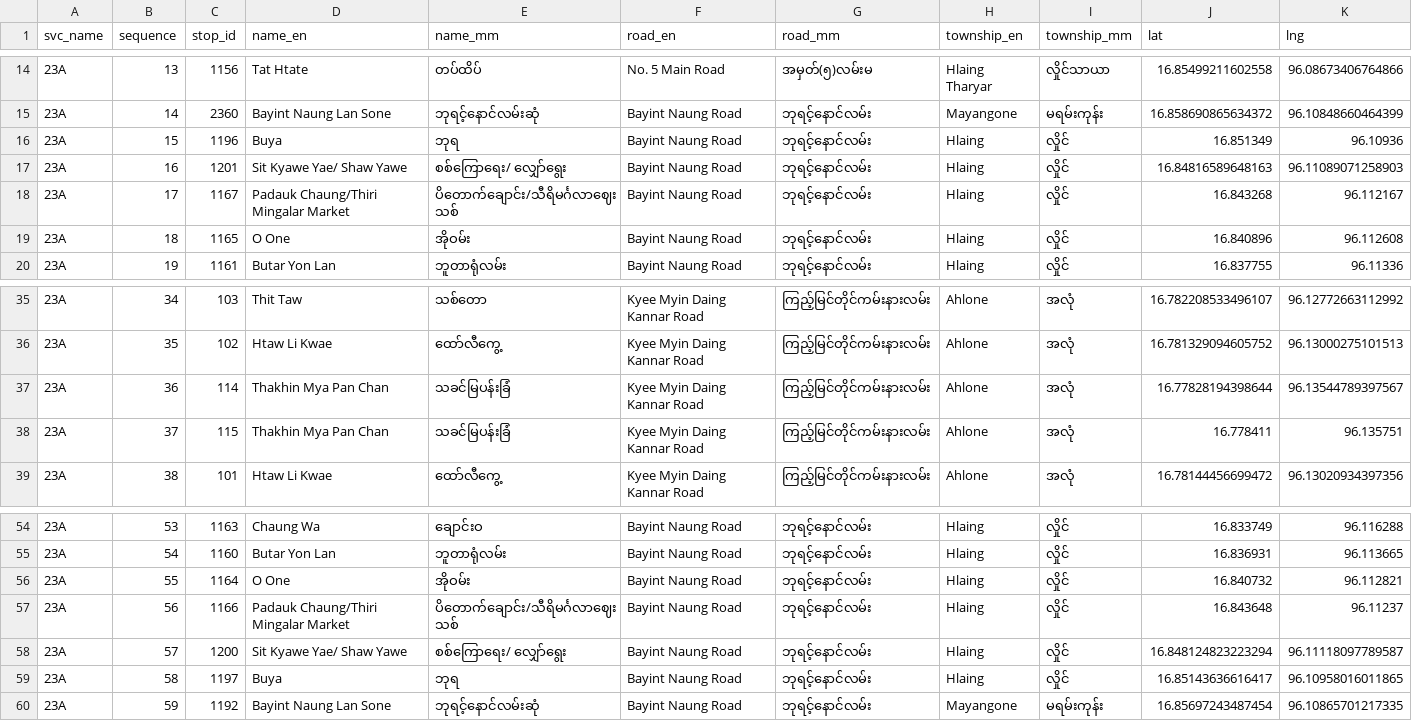
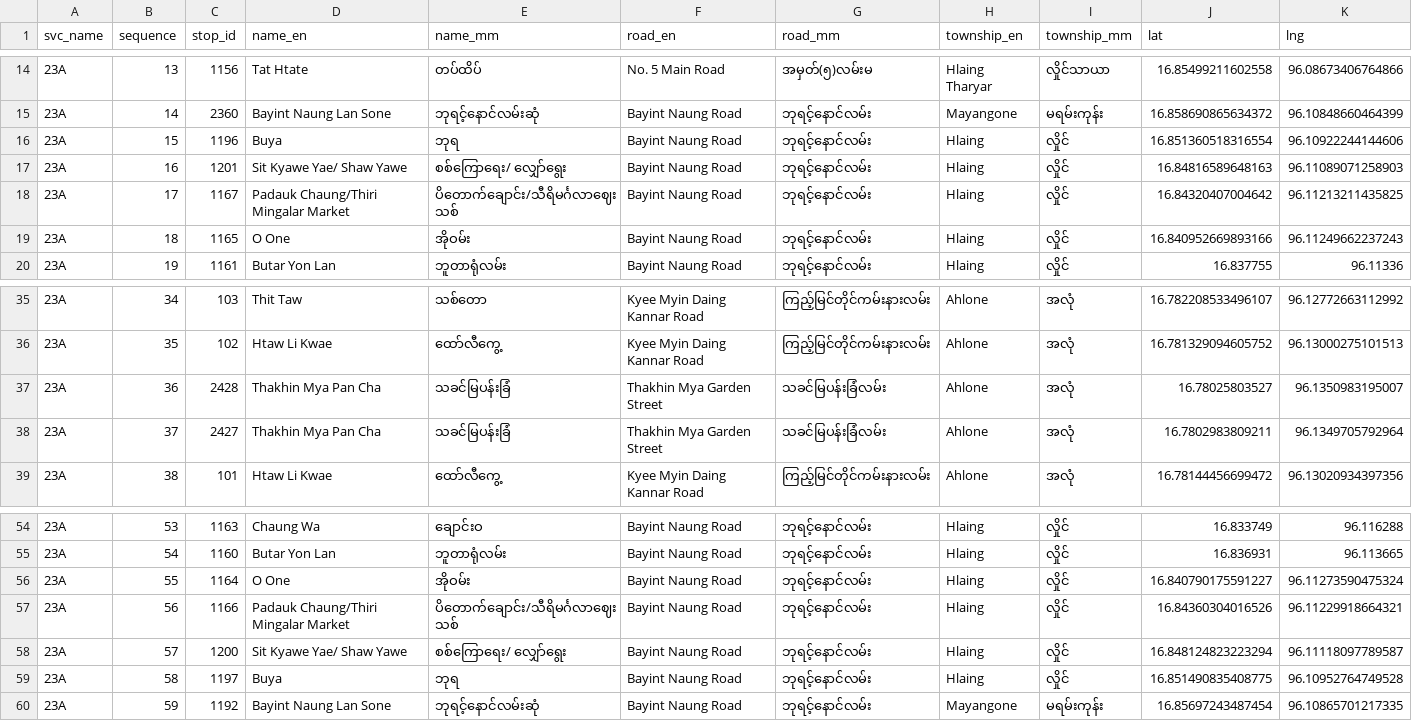
Before and after one commit to thantthet/YBS-Data, a TSV file: stop_sequences/bus_stops_23A.tsv, drawn as a sheet; only a part is shown, gaps mark what is left out.

Commit message:
Fix [23A]

```diff
--- a/stop_sequences/bus_stops_23A.tsv
+++ b/stop_sequences/bus_stops_23A.tsv
@@ -15,6 +15,6 @@ svc_name	sequence	stop_id	name_en	name_mm	road_en	road_mm	township_en	township_m
 23A	14	2360	Bayint Naung Lan Sone	ဘုရင့်နောင်လမ်းဆုံ	Bayint Naung Road	ဘုရင့်နောင်လမ်း	Mayangone	မရမ်းကုန်း	16.858690865634372	96.10848660464399
-23A	15	1196	Buya	ဘုရ	Bayint Naung Road	ဘုရင့်နောင်လမ်း	Hlaing	လှိုင်	16.851349	96.10936
+23A	15	1196	Buya	ဘုရ	Bayint Naung Road	ဘုရင့်နောင်လမ်း	Hlaing	လှိုင်	16.851360518316554	96.10922244144606
 23A	16	1201	Sit Kyawe Yae/ Shaw Yawe	စစ်ကြောရေး/ လျှော်ရွေး	Bayint Naung Road	ဘုရင့်နောင်လမ်း	Hlaing	လှိုင်	16.84816589648163	96.11089071258903
-23A	17	1167	Padauk Chaung/Thiri Mingalar Market	ပိတောက်ချောင်း/သီရိမင်္ဂလာဈေးသစ်	Bayint Naung Road	ဘုရင့်နောင်လမ်း	Hlaing	လှိုင်	16.843268	96.112167
-23A	18	1165	O One	အိုဝမ်း	Bayint Naung Road	ဘုရင့်နောင်လမ်း	Hlaing	လှိုင်	16.840896	96.112608
+23A	17	1167	Padauk Chaung/Thiri Mingalar Market	ပိတောက်ချောင်း/သီရိမင်္ဂလာဈေးသစ်	Bayint Naung Road	ဘုရင့်နောင်လမ်း	Hlaing	လှိုင်	16.84320407004642	96.11213211435825
+23A	18	1165	O One	အိုဝမ်း	Bayint Naung Road	ဘုရင့်နောင်လမ်း	Hlaing	လှိုင်	16.840952669893166	96.11249662237243
 23A	19	1161	Butar Yon Lan	ဘူတာရုံလမ်း	Bayint Naung Road	ဘုရင့်နောင်လမ်း	Hlaing	လှိုင်	16.837755	96.11336
@@ -36,4 +36,4 @@ svc_name	sequence	stop_id	name_en	name_mm	road_en	road_mm	township_en	township_m
 23A	35	102	Htaw Li Kwae	ထော်လီကွေ့	Kyee Myin Daing Kannar Road	ကြည့်မြင်တိုင်ကမ်းနားလမ်း	Ahlone	အလုံ	16.781329094605752	96.13000275101513
-23A	36	114	Thakhin Mya Pan Chan	သခင်မြပန်းခြံ	Kyee Myin Daing Kannar Road	ကြည့်မြင်တိုင်ကမ်းနားလမ်း	Ahlone	အလုံ	16.77828194398644	96.13544789397567
-23A	37	115	Thakhin Mya Pan Chan	သခင်မြပန်းခြံ	Kyee Myin Daing Kannar Road	ကြည့်မြင်တိုင်ကမ်းနားလမ်း	Ahlone	အလုံ	16.778411	96.135751
+23A	36	2428	Thakhin Mya Pan Cha	သခင်မြပန်းခြံ	Thakhin Mya Garden Street	သခင်မြပန်းခြံလမ်း	Ahlone	အလုံ	16.78025803527	96.1350983195007
+23A	37	2427	Thakhin Mya Pan Cha	သခင်မြပန်းခြံ	Thakhin Mya Garden Street	သခင်မြပန်းခြံလမ်း	Ahlone	အလုံ	16.7802983809211	96.1349705792964
 23A	38	101	Htaw Li Kwae	ထော်လီကွေ့	Kyee Myin Daing Kannar Road	ကြည့်မြင်တိုင်ကမ်းနားလမ်း	Ahlone	အလုံ	16.78144456699472	96.13020934397356
@@ -55,6 +55,6 @@ svc_name	sequence	stop_id	name_en	name_mm	road_en	road_mm	township_en	township_m
 23A	54	1160	Butar Yon Lan	ဘူတာရုံလမ်း	Bayint Naung Road	ဘုရင့်နောင်လမ်း	Hlaing	လှိုင်	16.836931	96.113665
-23A	55	1164	O One	အိုဝမ်း	Bayint Naung Road	ဘုရင့်နောင်လမ်း	Hlaing	လှိုင်	16.840732	96.112821
-23A	56	1166	Padauk Chaung/Thiri Mingalar Market	ပိတောက်ချောင်း/သီရိမင်္ဂလာဈေးသစ်	Bayint Naung Road	ဘုရင့်နောင်လမ်း	Hlaing	လှိုင်	16.843648	96.11237
+23A	55	1164	O One	အိုဝမ်း	Bayint Naung Road	ဘုရင့်နောင်လမ်း	Hlaing	လှိုင်	16.840790175591227	96.11273590475324
+23A	56	1166	Padauk Chaung/Thiri Mingalar Market	ပိတောက်ချောင်း/သီရိမင်္ဂလာဈေးသစ်	Bayint Naung Road	ဘုရင့်နောင်လမ်း	Hlaing	လှိုင်	16.84360304016526	96.11229918664321
 23A	57	1200	Sit Kyawe Yae/ Shaw Yawe	စစ်ကြောရေး/ လျှော်ရွေး	Bayint Naung Road	ဘုရင့်နောင်လမ်း	Hlaing	လှိုင်	16.848124823223294	96.11118097789587
-23A	58	1197	Buya	ဘုရ	Bayint Naung Road	ဘုရင့်နောင်လမ်း	Hlaing	လှိုင်	16.85143636616417	96.10958016011865
+23A	58	1197	Buya	ဘုရ	Bayint Naung Road	ဘုရင့်နောင်လမ်း	Hlaing	လှိုင်	16.851490835408775	96.10952764749528
 23A	59	1192	Bayint Naung Lan Sone	ဘုရင့်နောင်လမ်းဆုံ	Bayint Naung Road	ဘုရင့်နောင်လမ်း	Mayangone	မရမ်းကုန်း	16.85697243487454	96.10865701217335
```
